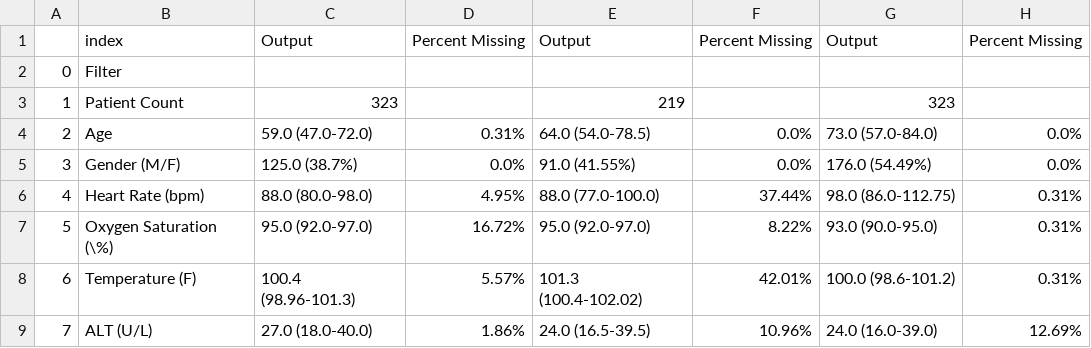
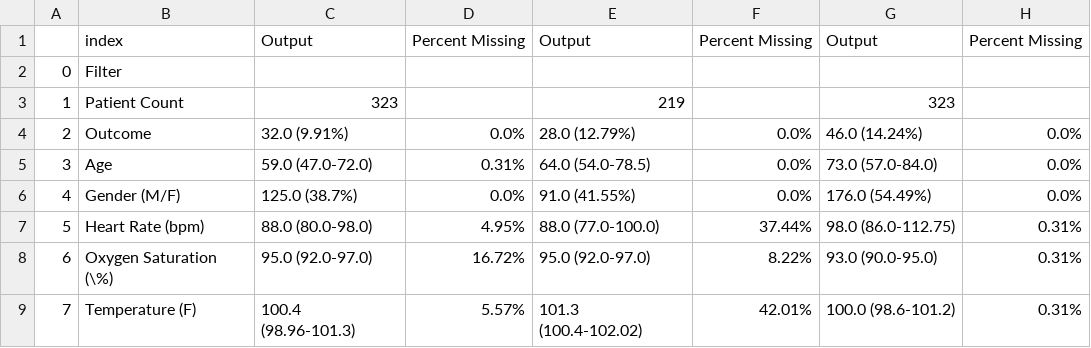
Before and after one commit to COVIDAnalytics/covid19_hypertensive_treatments, a CSV file: results/summary_tables/descriptive_all_sites_validation.csv, drawn as a sheet; only a part is shown; the shorter side is filled out with more unchanged rows; addresses are those after the commit; the diff names each change by its address in the sheet, - before the commit and + after, or states it on an @@ line.

```diff
--- a/results/summary_tables/descriptive_all_sites_validation.csv
+++ b/results/summary_tables/descriptive_all_sites_validation.csv
+row 4: 2 | Outcome | 32.0 (9.91%) | 0.0% | 28.0 (12.79%) | 0.0% | 46.0 (14.24%) | 0.0%
@@ column A renumbered between rows 5 and 26 @@
```
Also changed, not shown: results/summary_tables/descriptive_all_sites_derivation.csv.
